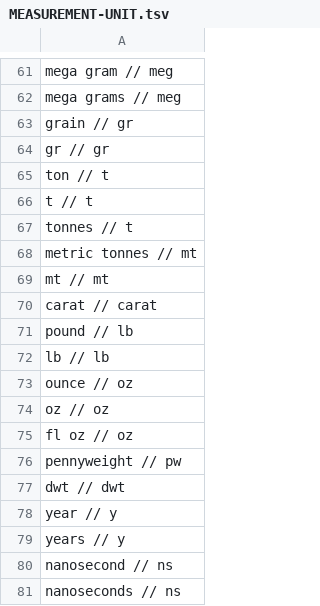
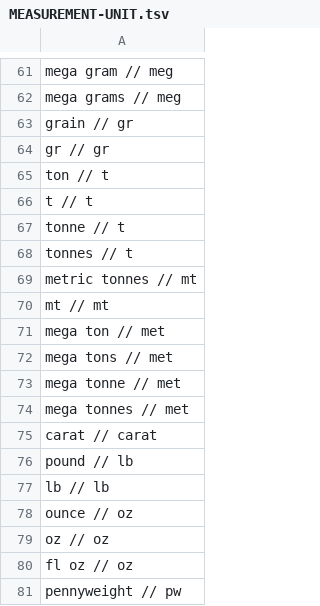
Before and after one commit to clulab/processors, a TSV file: main/src/main/resources/org/clulab/numeric/MEASUREMENT-UNIT.tsv, drawn as a sheet; only a part is shown, gaps mark what is left out; the shorter side is filled out with more unchanged rows; the diff names each change by its address in the sheet, - before the commit and + after, or states it on an @@ line.

Commit message:
adding mega tonnes as mt

```diff
--- a/main/src/main/resources/org/clulab/numeric/MEASUREMENT-UNIT.tsv
+++ b/main/src/main/resources/org/clulab/numeric/MEASUREMENT-UNIT.tsv
+row 67: tonne // t
+row 71: mega ton // met
+row 72: mega tons // met
+row 73: mega tonne // met
+row 74: mega tonnes // met
```
Also changed, not shown: 1 other file.
